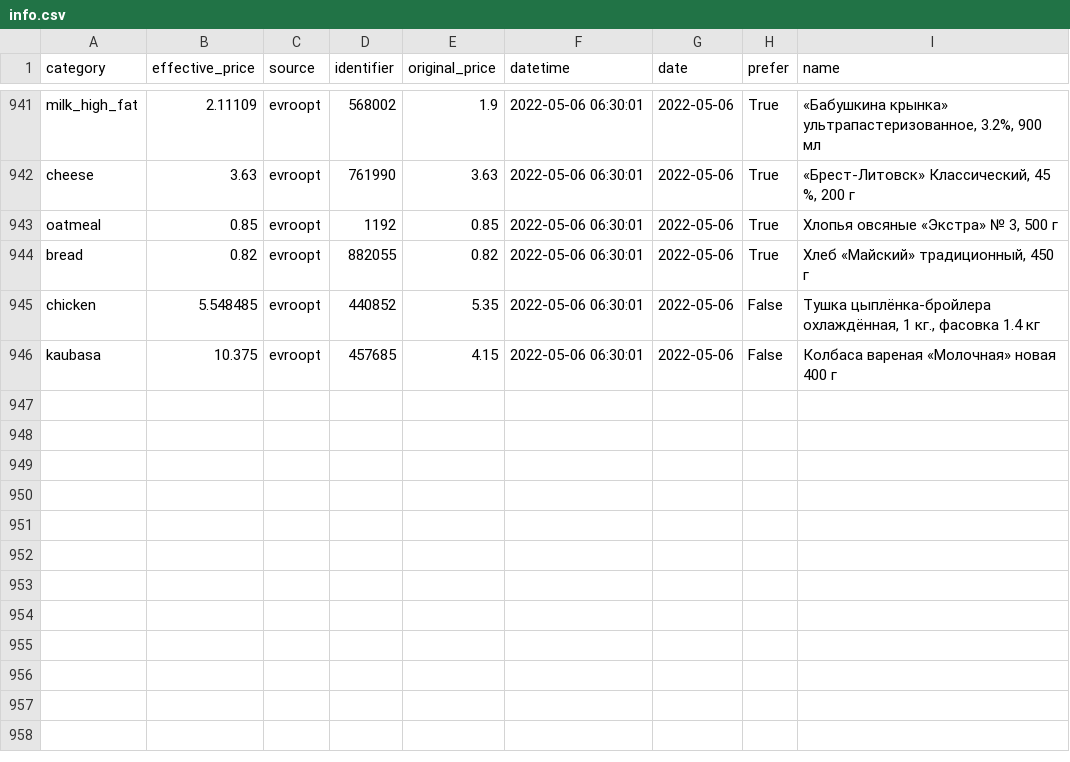
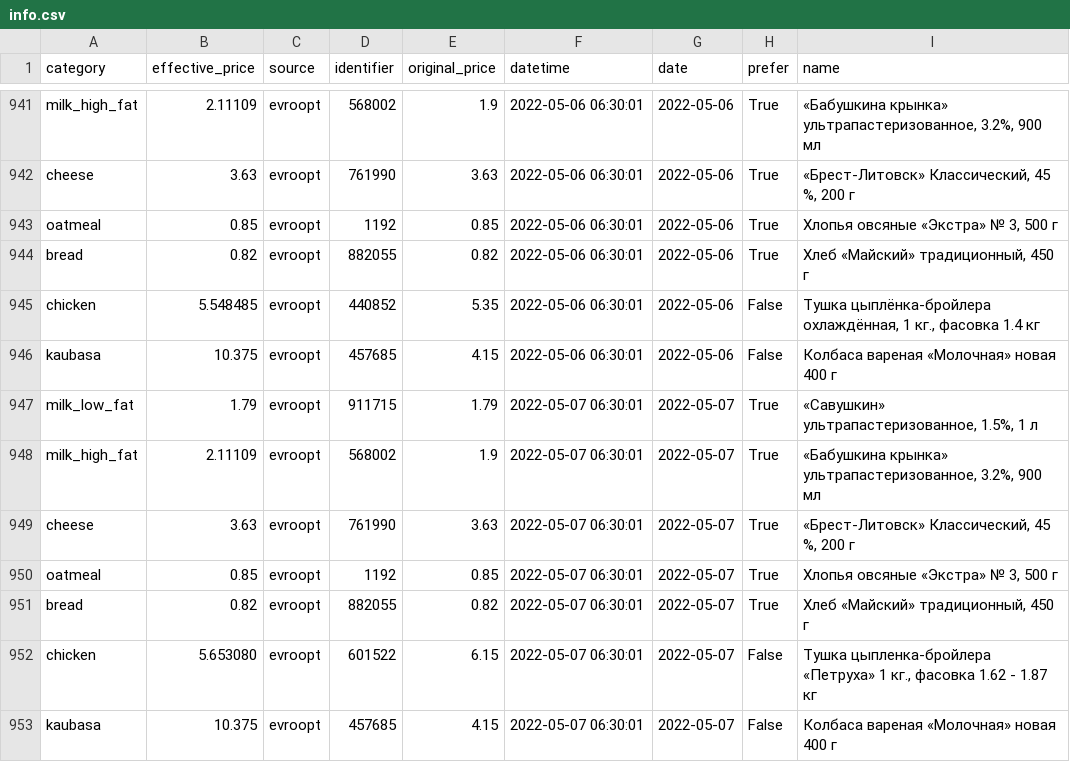
Before and after one commit to demidov91/price-monitor, a CSV file: info.csv, drawn as a sheet; only a part is shown, gaps mark what is left out; the diff names each change by its address in the sheet, - before the commit and + after, or states it on an @@ line.

Commit message:
Add data

```diff
--- a/info.csv
+++ b/info.csv
+row 947: milk_low_fat | 1.79 | evroopt | 911715 | 1.79 | 2022-05-07 06:30:01 | 2022-05-07 | True | «Савушкин» ультрапастеризованное, 1.5%, 1 л
+row 948: milk_high_fat | 2.11109 | evroopt | 568002 | 1.9 | 2022-05-07 06:30:01 | 2022-05-07 | True | «Бабушкина крынка» ультрапастеризованное, 3.2%, 900 мл
+row 949: cheese | 3.63 | evroopt | 761990 | 3.63 | 2022-05-07 06:30:01 | 2022-05-07 | True | «Брест-Литовск» Классический, 45 %, 200 г
+row 950: oatmeal | 0.85 | evroopt | 1192 | 0.85 | 2022-05-07 06:30:01 | 2022-05-07 | True | Хлопья овсяные «Экстра» № 3, 500 г
+row 951: bread | 0.82 | evroopt | 882055 | 0.82 | 2022-05-07 06:30:01 | 2022-05-07 | True | Хлеб «Майский» традиционный, 450 г
+row 952: chicken | 5.653080 | evroopt | 601522 | 6.15 | 2022-05-07 06:30:01 | 2022-05-07 | False | Тушка цыпленка-бройлера «Петруха» 1 кг., фасовка 1.62 - 1.87 кг
+row 953: kaubasa | 10.375 | evroopt | 457685 | 4.15 | 2022-05-07 06:30:01 | 2022-05-07 | False | Колбаса вареная «Молочная» новая 400 г
```
Also changed, not shown: 1 other file.
